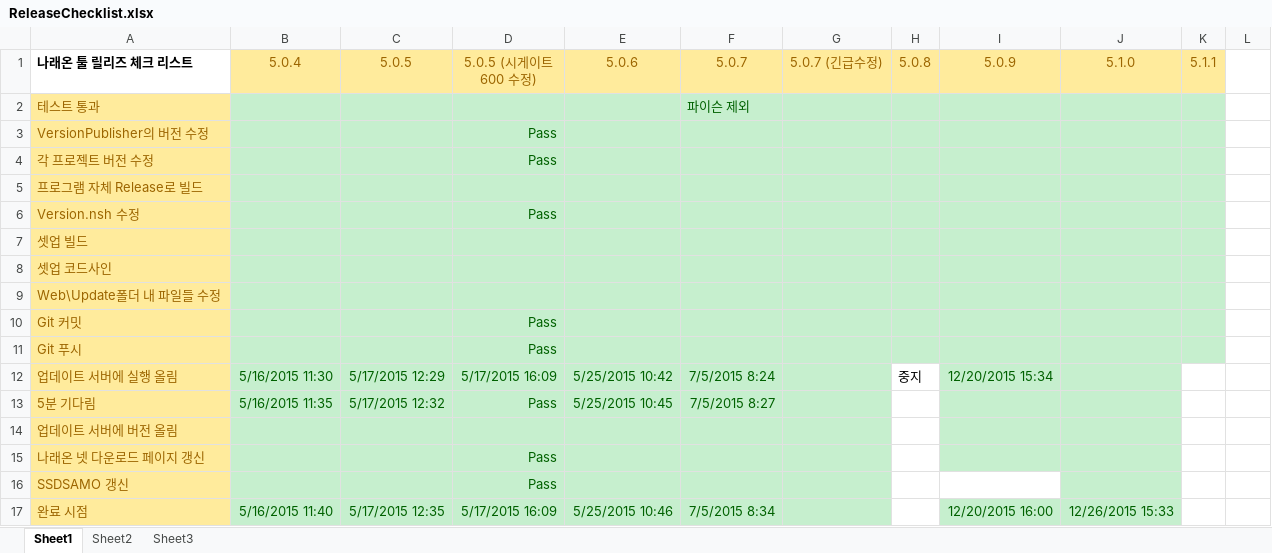
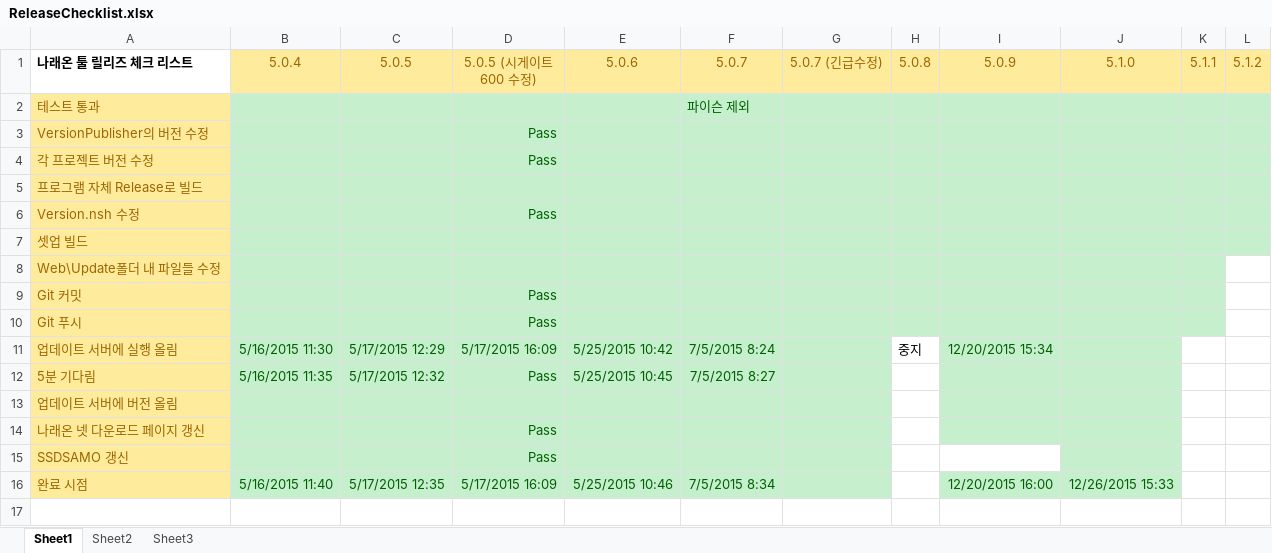
Before and after one commit to ebangin127/naraeon-ssd, an Excel workbook: ReleaseChecklist.xlsx, sheet Sheet1, drawn as a sheet; values as stored, in another font and other column widths than the file's, no borders; the diff names each change by its address in the sheet, - before the commit and + after, or states it on an @@ line.

```diff
--- a/ReleaseChecklist.xlsx (sheet Sheet1)
+++ b/ReleaseChecklist.xlsx (sheet Sheet1)
-L1: (empty)
+L1: 5.1.2
-L1 fill: none
+L1 fill: #FFEB9C
-L2:L7 fill: none
+L2:L7 fill: #C6EFCE
-row 8: 셋업 코드사인
```
Also changed, not shown: 7 other files.
